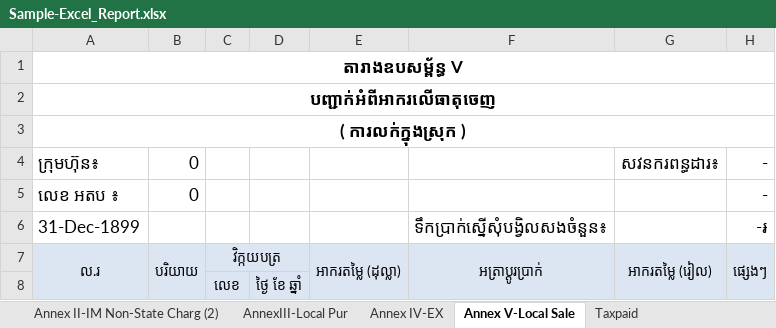
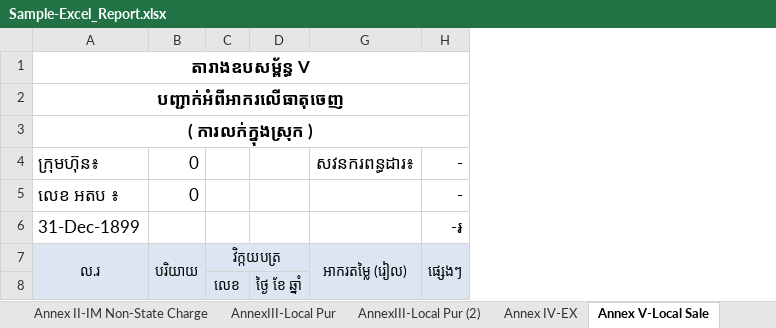
Before and after one commit to Sophara-Rith/Q.Worker, an Excel workbook: templates/Sample-Excel_Report.xlsx, sheet Annex V-Local Sale, drawn as a sheet; values as stored, in another font and other column widths than the file's, no borders; the diff names each change by its address in the sheet, - before the commit and + after, or states it on an @@ line.

```diff
--- a/templates/Sample-Excel_Report.xlsx (sheet Annex V-Local Sale)
+++ b/templates/Sample-Excel_Report.xlsx (sheet Annex V-Local Sale)
-sheet tab: Annex II-IM Non-State Charg (2)
+sheet tab: AnnexIII-Local Pur (2)
@@ column E hidden, row 7: អាករតម្លៃ (ដុល្លា) @@
@@ column F hidden, rows 6-7: ទឹកប្រាក់ស្នើសុំបង្វិលសងចំនួន៖ | អត្រាប្តូរប្រាក់ @@
```
Also changed, not shown: sheet AnnexIII-Local Pur, sheet Taxpaid, charts or pictures, reports/FullReport_OVATR7984651326541.xlsx, 3 other files.
